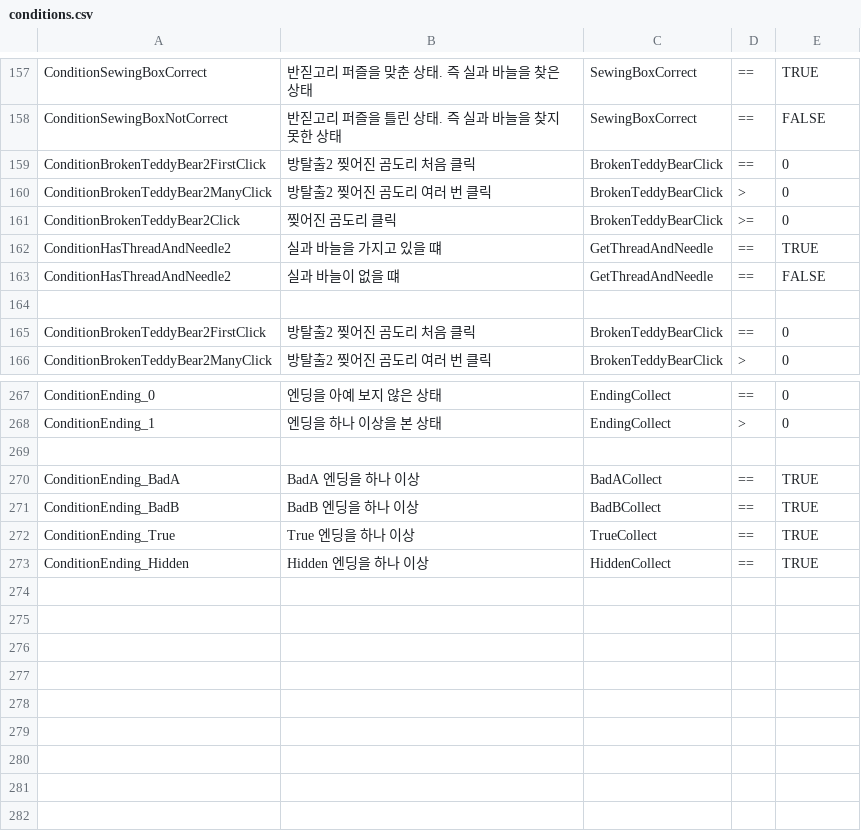
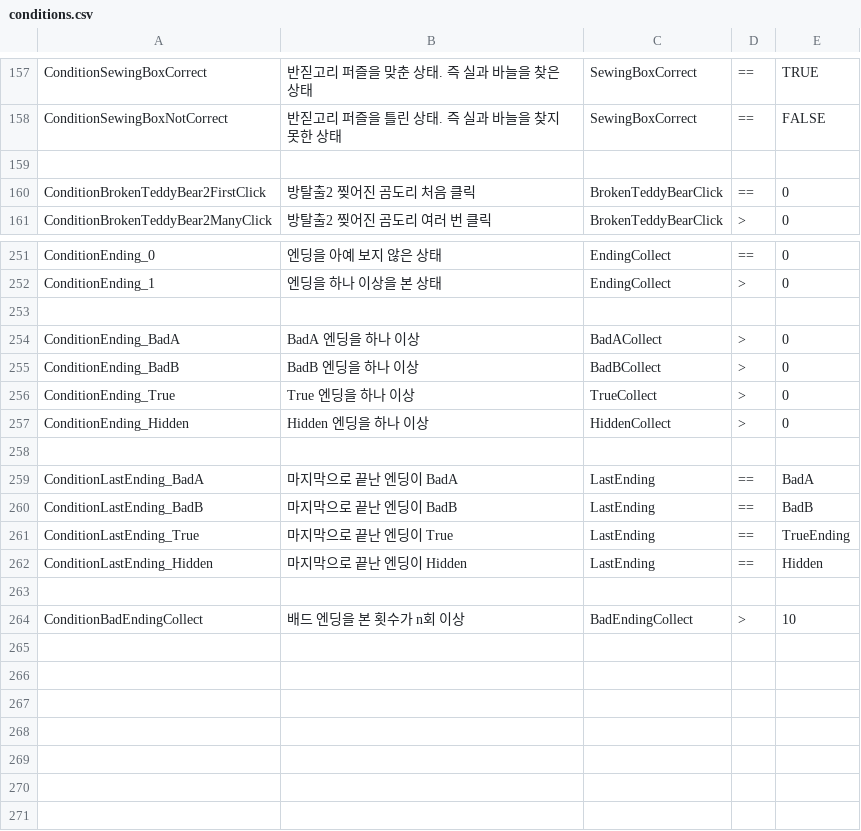
Before and after one commit to ollan365/Fate, a CSV file: Assets/Resources/Datas/conditions.csv, drawn as a sheet; only a part is shown, gaps mark what is left out; the shorter side is filled out with more unchanged rows; the diff covers the shown part only.

```diff
--- a/Assets/Resources/Datas/conditions.csv
+++ b/Assets/Resources/Datas/conditions.csv
@@ -158,7 +158,2 @@ ConditionSewingBoxCorrect,반짇고리 퍼즐을 맞춘 상태. 즉 실과 바
 ConditionSewingBoxNotCorrect,반짇고리 퍼즐을 틀린 상태. 즉 실과 바늘을 찾지 못한 상태,SewingBoxCorrect,==,FALSE
-ConditionBrokenTeddyBear2FirstClick,방탈출2 찢어진 곰도리 처음 클릭,BrokenTeddyBearClick,==,0
-ConditionBrokenTeddyBear2ManyClick,방탈출2 찢어진 곰도리 여러 번 클릭,BrokenTeddyBearClick,>,0
-ConditionBrokenTeddyBear2Click,찢어진 곰도리 클릭,BrokenTeddyBearClick,>=,0
-ConditionHasThreadAndNeedle2,실과 바늘을 가지고 있을 떄,GetThreadAndNeedle,==,TRUE
-ConditionHasThreadAndNeedle2,실과 바늘이 없을 떄,GetThreadAndNeedle,==,FALSE
 ,,,,
@@ -269,13 +253,13 @@ ConditionEnding_1,엔딩을 하나 이상을 본 상태,EndingCollect,>,0
 ,,,,
-ConditionEnding_BadA,BadA 엔딩을 하나 이상,BadACollect,==,TRUE
-ConditionEnding_BadB,BadB 엔딩을 하나 이상,BadBCollect,==,TRUE
-ConditionEnding_True,True 엔딩을 하나 이상,TrueCollect,==,TRUE
-ConditionEnding_Hidden,Hidden 엔딩을 하나 이상,HiddenCollect,==,TRUE
+ConditionEnding_BadA,BadA 엔딩을 하나 이상,BadACollect,>,0
+ConditionEnding_BadB,BadB 엔딩을 하나 이상,BadBCollect,>,0
+ConditionEnding_True,True 엔딩을 하나 이상,TrueCollect,>,0
+ConditionEnding_Hidden,Hidden 엔딩을 하나 이상,HiddenCollect,>,0
 ,,,,
+ConditionLastEnding_BadA,마지막으로 끝난 엔딩이 BadA,LastEnding,==,BadA
+ConditionLastEnding_BadB,마지막으로 끝난 엔딩이 BadB,LastEnding,==,BadB
+ConditionLastEnding_True,마지막으로 끝난 엔딩이 True,LastEnding,==,TrueEnding
+ConditionLastEnding_Hidden,마지막으로 끝난 엔딩이 Hidden,LastEnding,==,Hidden
 ,,,,
-,,,,
-,,,,
-,,,,
-,,,,
-,,,,
+ConditionBadEndingCollect,배드 엔딩을 본 횟수가 n회 이상,BadEndingCollect,>,10
 ,,,,
```
Also changed, not shown: 11 removed rows elsewhere in this file, Assets/Resources/Datas/dialogues.csv, Assets/Resources/Datas/events.csv, 9 other files.
